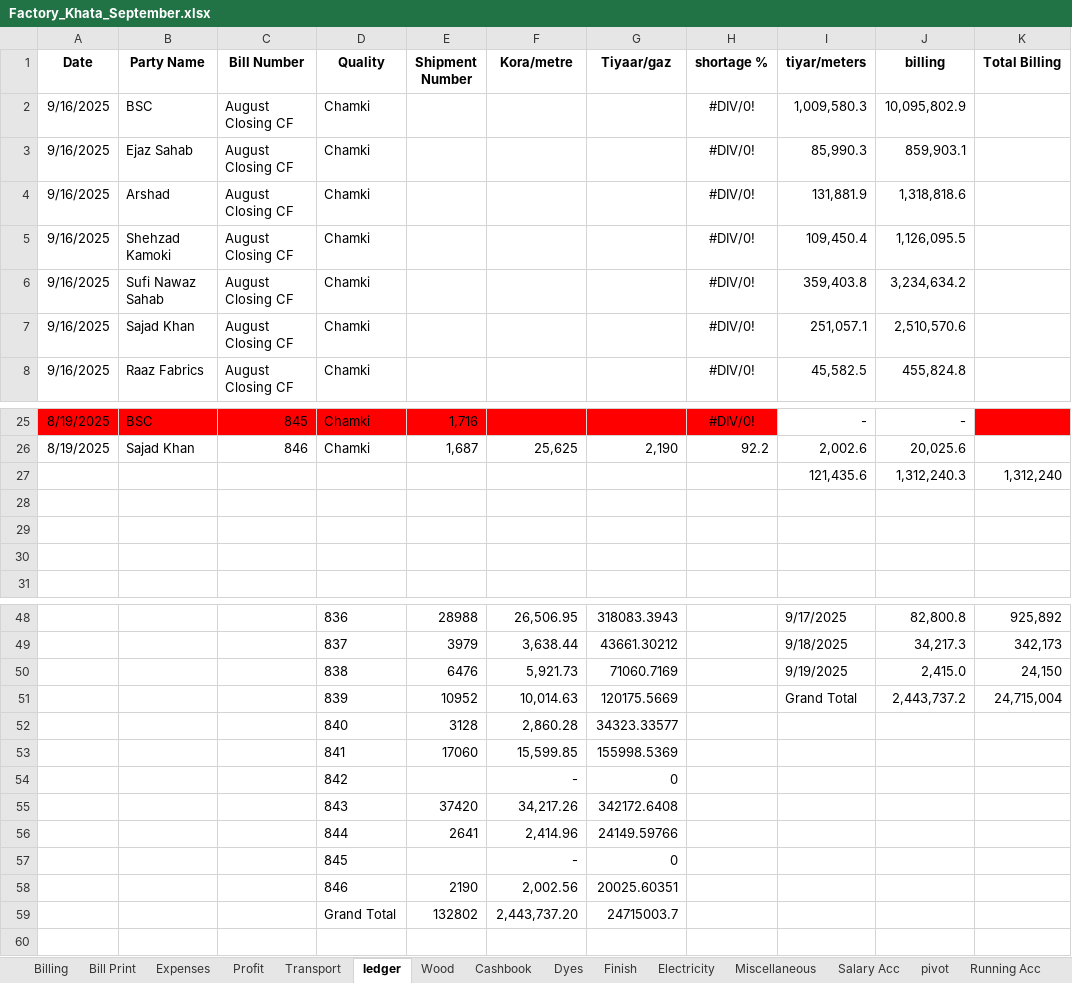
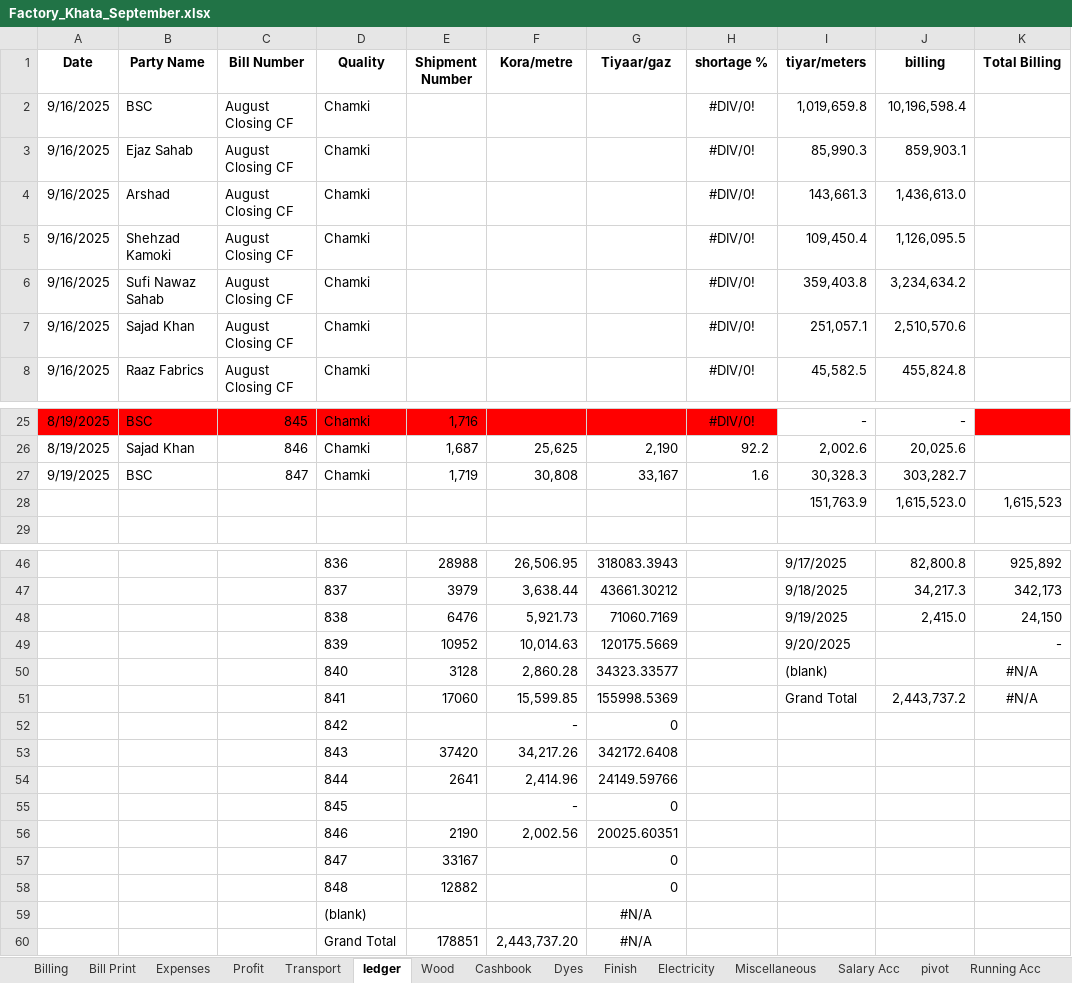
Before and after one commit to omerrazzaq4/AlHamd_Sept, an Excel workbook: Factory_Khata_September.xlsx, sheet ledger, drawn as a sheet; only a part is shown, gaps mark what is left out; values as stored, in another font and other column widths than the file's, no borders; charts and pictures and table styles not drawn; removed rows and columns are numbered as before the commit, all else as after; the diff names each change by its address in the sheet, - before the commit and + after, or states it on an @@ line.

```diff
--- a/Factory_Khata_September.xlsx (sheet ledger)
+++ b/Factory_Khata_September.xlsx (sheet ledger)
-I2 (tiyar/meters): 1,009,580.3
+I2 (tiyar/meters): 1,019,659.8
-J2 (billing): 10,095,802.9
+J2 (billing): 10,196,598.4
-I4 (tiyar/meters): 131,881.9
+I4 (tiyar/meters): 143,661.3
-J4 (billing): 1,318,818.6
+J4 (billing): 1,436,613.0
-row 27:  |  |  |  |  |  |  |  | 121,435.6 | 1,312,240.3 | 1,312,240
-row 27: (empty)
+row 27: 9/19/2025 | BSC | 847 | Chamki | 1,719 | 30,808 | 33,167 | 1.6 | 30,328.3 | 303,282.7
-row 28: (empty)
+row 28:  |  |  |  |  |  |  |  | 151,763.9 | 1,615,523.0 | 1,615,523
-row 30: (empty)
-I49 (tiyar/meters): Grand Total
+I49 (tiyar/meters): 9/20/2025
-J49 (billing): 2,443,737.2
+J49 (billing): (empty)
-K49 (Total Billing): 24,715,004
+K49 (Total Billing): -
-I50 (tiyar/meters): (empty)
+I50 (tiyar/meters): (blank)
-K50:K51 (Total Billing): (empty)
+K50:K51 (Total Billing): #N/A
-I51 (tiyar/meters): (empty)
+I51 (tiyar/meters): Grand Total
-J51 (billing): (empty)
+J51 (billing): 2,443,737.2
-row 59:  |  |  | Grand Total | 132802 | 2,443,737.20 | 24715003.7
+row 57:  |  |  | 847 | 33167 |  | 0
+row 58:  |  |  | 848 | 12882 |  | 0
+row 59:  |  |  | (blank) |  |  | #N/A
+row 60:  |  |  | Grand Total | 178851 | 2,443,737.20 | #N/A
```
Also changed, not shown: sheet Cashbook, sheet Billing, sheet Wood, sheet pivot, sheet Dyes, sheet Profit, 5 more sheets, formulas that keep their value.
